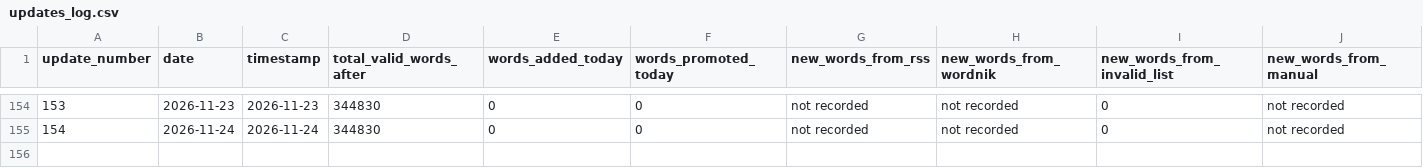
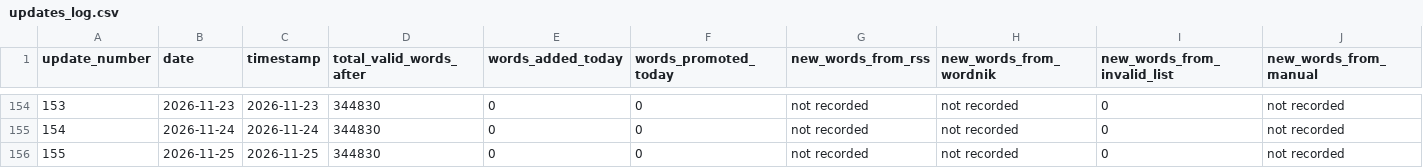
Before and after one commit to ryanjosephkamp/english-openlist, a CSV file: updates/updates_log.csv, drawn as a sheet; only a part is shown, gaps mark what is left out; rows hold the shown columns only; the diff names each change by its address in the sheet, - before the commit and + after, or states it on an @@ line.

```diff
--- a/updates/updates_log.csv
+++ b/updates/updates_log.csv
+row 156: 155 | 2026-11-25 | 2026-11-25 | 344830 | 0 | 0 | not recorded | not recorded | 0 | not recorded
```
Also changed, not shown: 3 other files.
